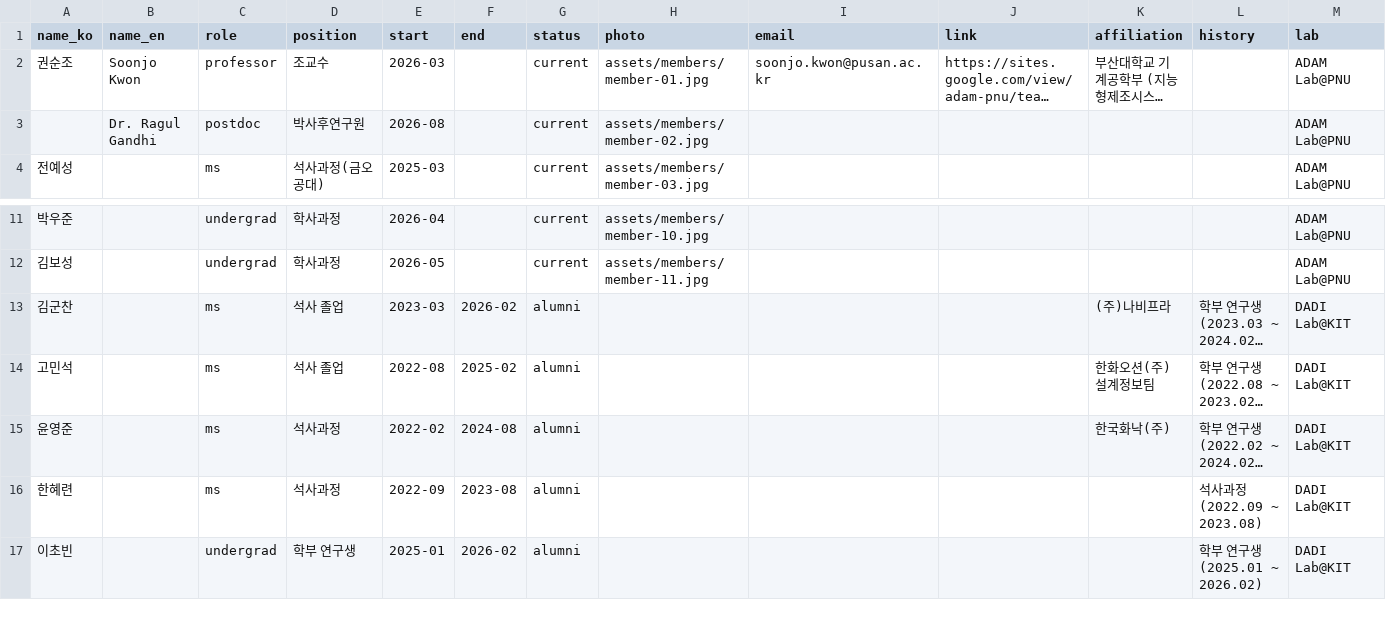
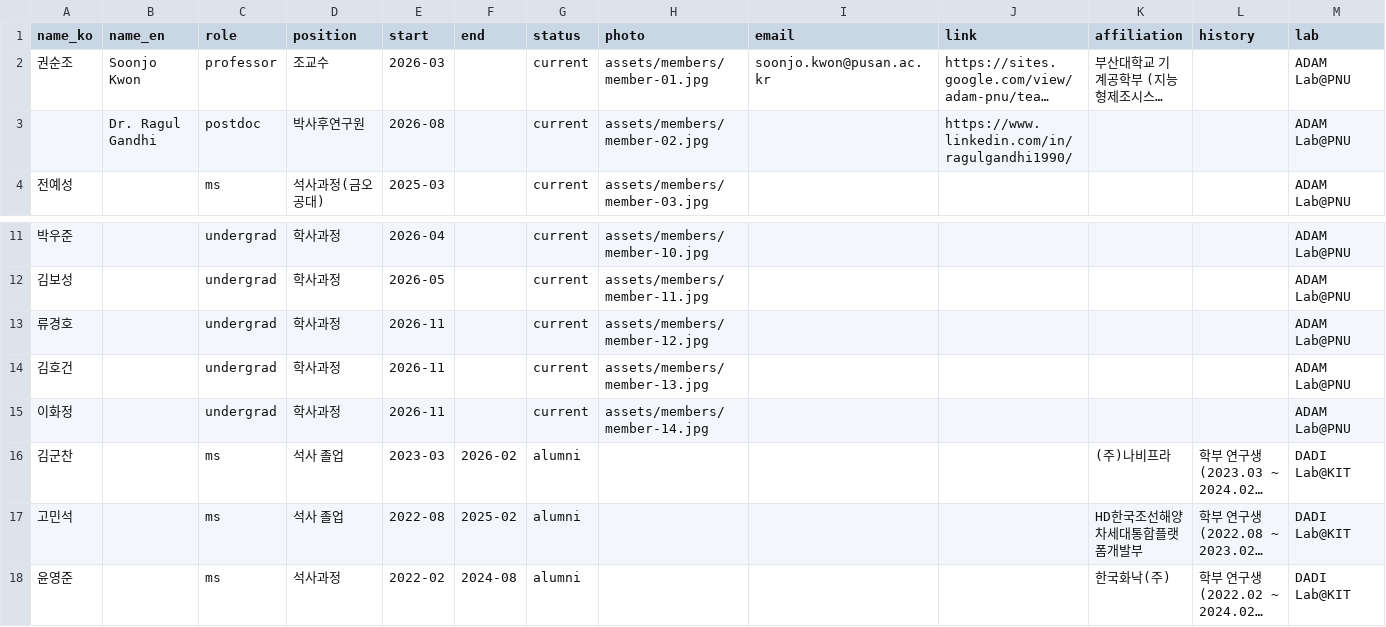
Before and after one commit to soonjokwon/adam-lab-widgets, a CSV file: templates/sheet/members.csv, drawn as a sheet; only a part is shown, gaps mark what is left out; the shorter side is filled out with more unchanged rows; long unchanged cells end in …; addresses are those after the commit; the diff names each change by its address in the sheet, - before the commit and + after, or states it on an @@ line.

Commit message:
Add members: 김호건, 이화정 (member-13, member-14) and join news
Sync members/news fallback JSON and sheet CSVs with the management sheet
(류경호, recent KSME news, Ragul LinkedIn, 고민석 affiliation), then add the
November 2026 undergraduate researchers. News items have no photos.

```diff
--- a/templates/sheet/members.csv
+++ b/templates/sheet/members.csv
-J3 (link): (empty)
+J3 (link): https://www.linkedin.com/in/ragulgandhi1990/
+row 13: 류경호 |  | undergrad | 학사과정 | 2026-11 |  | current | assets/members/member-12.jpg |  |  |  |  | ADAM Lab@PNU
+row 14: 김호건 |  | undergrad | 학사과정 | 2026-11 |  | current | assets/members/member-13.jpg |  |  |  |  | ADAM Lab@PNU
+row 15: 이화정 |  | undergrad | 학사과정 | 2026-11 |  | current | assets/members/member-14.jpg |  |  |  |  | ADAM Lab@PNU
-K17 (affiliation): 한화오션(주) 설계정보팀
+K17 (affiliation): HD한국조선해양 차세대통합플랫폼개발부
```
Also changed, not shown: templates/sheet/news.csv, 4 other files.
